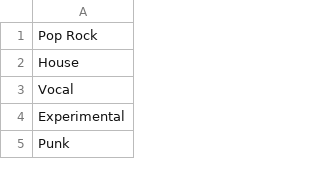
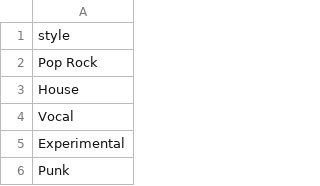
Before and after one commit to jn9he/vinyl-collector, a CSV file: cleaned_styles.csv, drawn as a sheet; only a part is shown; the diff names each change by its address in the sheet, - before the commit and + after, or states it on an @@ line.

```diff
--- a/cleaned_styles.csv
+++ b/cleaned_styles.csv
+row 1: style
```
Also changed, not shown: 8 other files.
